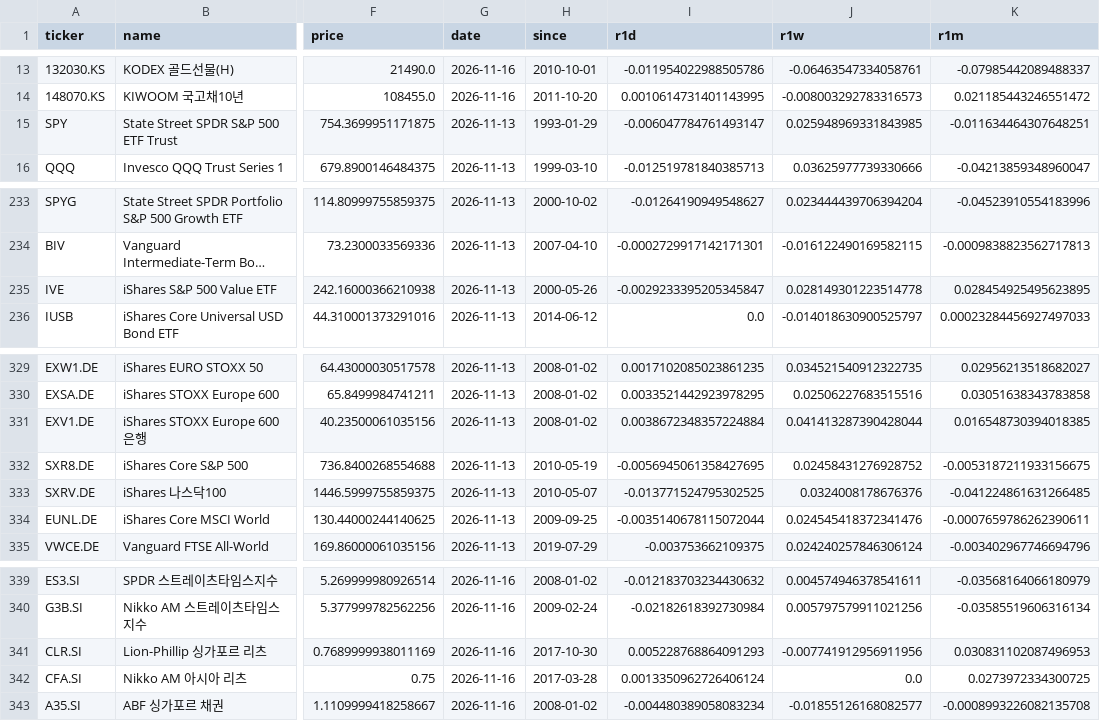
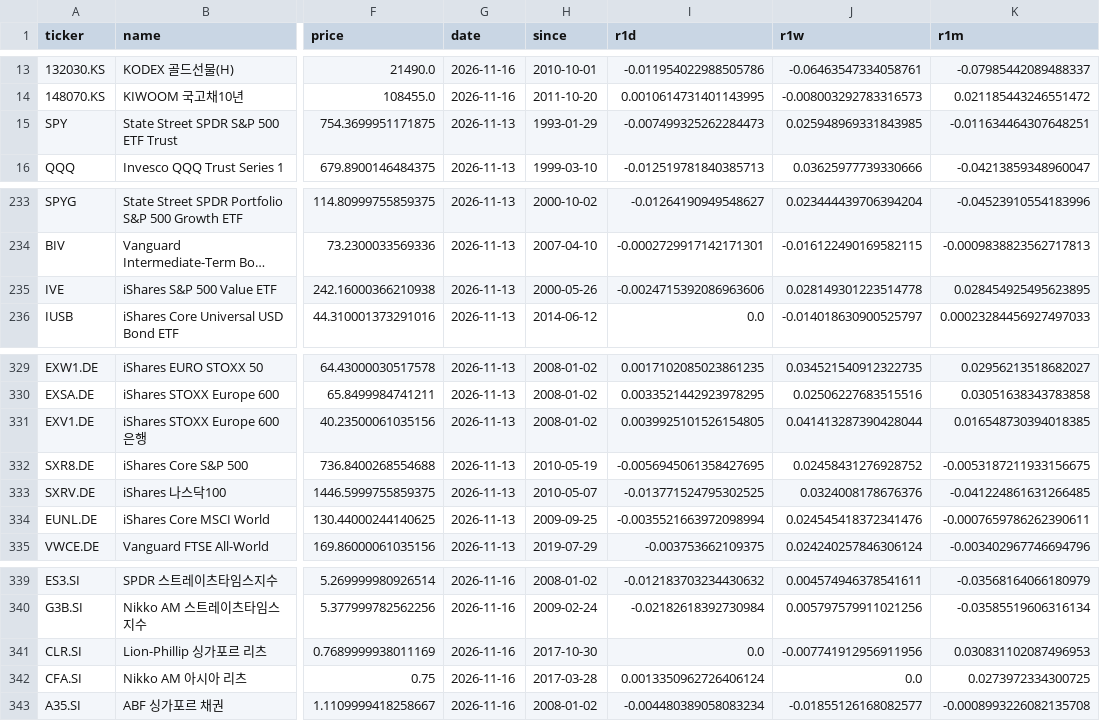
Before and after one commit to inwonc4524-code/Investment_Forecast, a CSV file: docs/latest.csv, drawn as a sheet; only a part is shown, gaps mark what is left out; long unchanged cells end in …; the diff names each change by its address in the sheet, - before the commit and + after, or states it on an @@ line.

```diff
--- a/docs/latest.csv
+++ b/docs/latest.csv
-I15 (r1d): -0.006047784761493147
+I15 (r1d): -0.007499325262284473
-I235 (r1d): -0.0029233395205345847
+I235 (r1d): -0.0024715392086963606
-I331 (r1d): 0.0038672348357224884
+I331 (r1d): 0.0039925101526154805
-I334 (r1d): -0.0035140678115072044
+I334 (r1d): -0.0035521663972098994
-I341 (r1d): 0.005228768864091293
+I341 (r1d): 0.0
```
Also changed, not shown: 4 other files.
